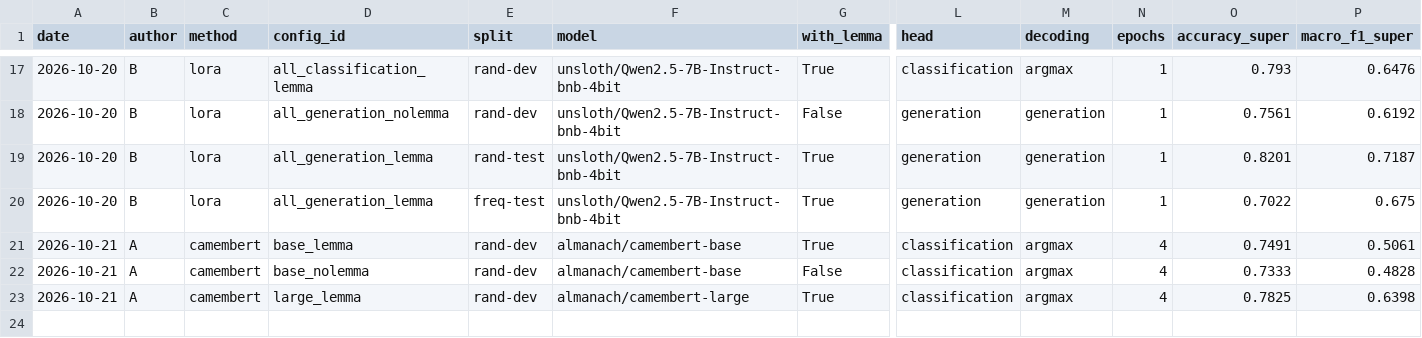
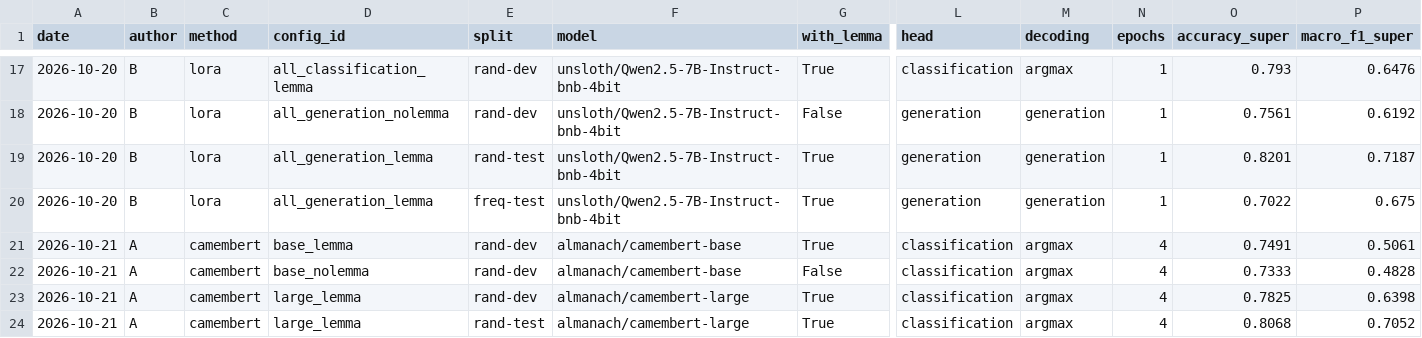
Before and after one commit to bkadyrbay-hash/lab1-supersense-llm, a CSV file: results/metrics.csv, drawn as a sheet; only a part is shown, gaps mark what is left out; rows hold the shown columns only; the diff names each change by its address in the sheet, - before the commit and + after, or states it on an @@ line.

Commit message:
Add CamemBERT run large_lemma on rand-test

```diff
--- a/results/metrics.csv
+++ b/results/metrics.csv
+row 24: 2026-10-21 | A | camembert | large_lemma | rand-test | almanach/camembert-large | True | classification | argmax | 4 | 0.8068 | 0.7052
```
Also changed, not shown: 1 other file.
